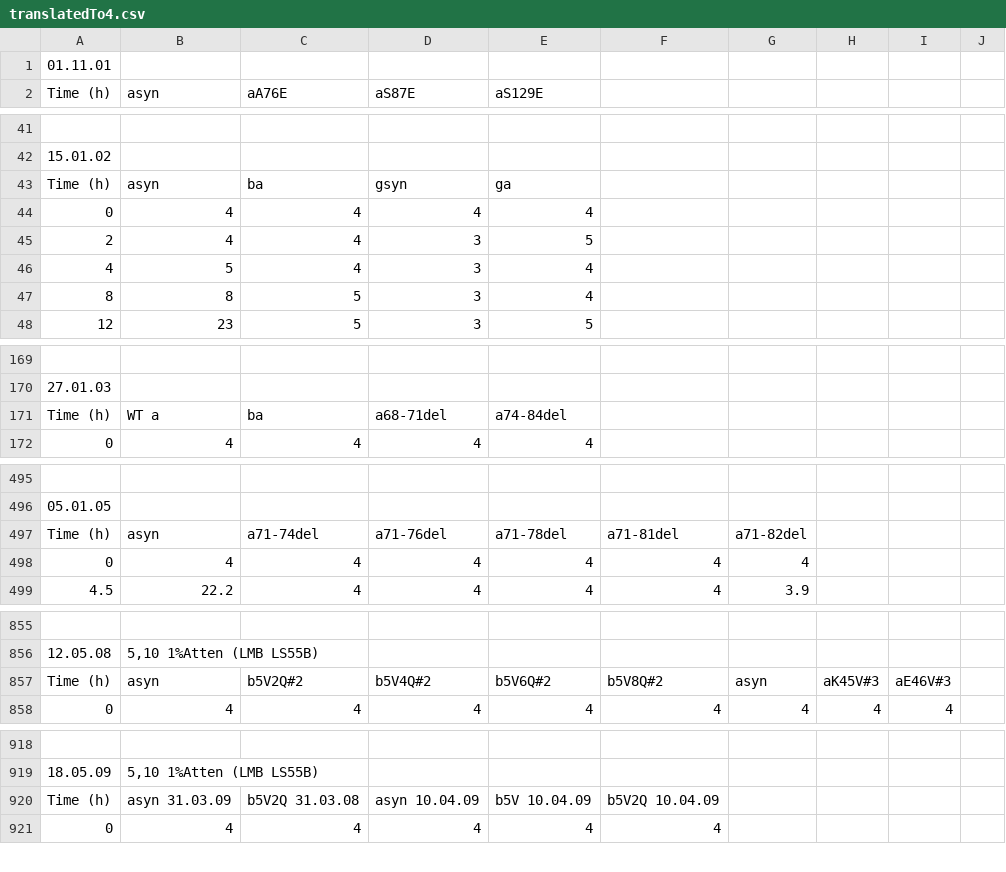
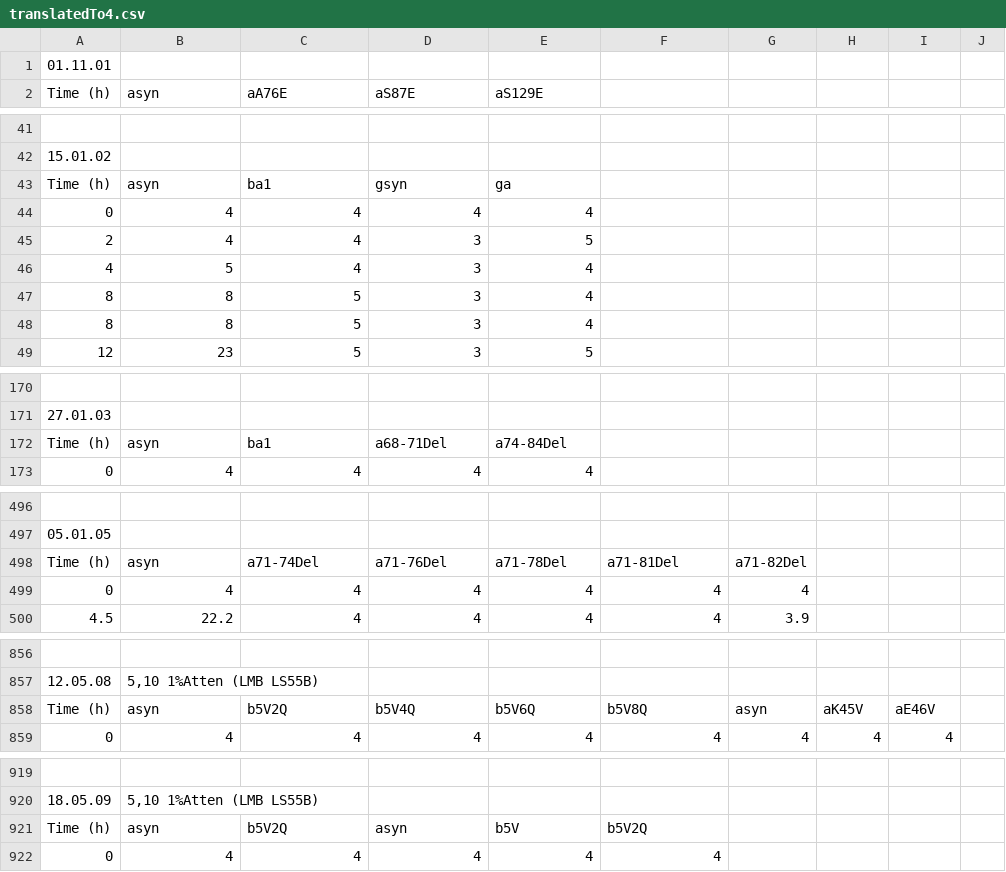
Before and after one commit to zibaee-2021/SALSA_mprops, a CSV file: data/tht_data/translatedTo4.csv, drawn as a sheet; only a part is shown, gaps mark what is left out; addresses are those after the commit; the diff covers the shown part only; the diff names each change by its address in the sheet, - before the commit and + after, or states it on an @@ line.

Commit message:
Correct synuclein name variations.

```diff
--- a/data/tht_data/translatedTo4.csv
+++ b/data/tht_data/translatedTo4.csv
-C43 (aA76E): ba
+C43 (aA76E): ba1
+row 47: 8 | 8 | 5 | 3 | 4
-B172 (asyn): WT a
+B172 (asyn): asyn
-C172 (aA76E): ba
+C172 (aA76E): ba1
-D172 (aS87E): a68-71del
+D172 (aS87E): a68-71Del
-E172 (aS129E): a74-84del
+E172 (aS129E): a74-84Del
-C498 (aA76E): a71-74del
+C498 (aA76E): a71-74Del
-D498 (aS87E): a71-76del
+D498 (aS87E): a71-76Del
-E498 (aS129E): a71-78del
+E498 (aS129E): a71-78Del
-F498: a71-81del
+F498: a71-81Del
-G498: a71-82del
+G498: a71-82Del
-C858 (aA76E): b5V2Q#2
+C858 (aA76E): b5V2Q
-D858 (aS87E): b5V4Q#2
+D858 (aS87E): b5V4Q
-E858 (aS129E): b5V6Q#2
+E858 (aS129E): b5V6Q
-F858: b5V8Q#2
+F858: b5V8Q
-H858: aK45V#3
+H858: aK45V
-I858: aE46V#3
+I858: aE46V
-B921 (asyn): asyn 31.03.09
+B921 (asyn): asyn
-C921 (aA76E): b5V2Q 31.03.08
+C921 (aA76E): b5V2Q
-D921 (aS87E): asyn 10.04.09
+D921 (aS87E): asyn
-E921 (aS129E): b5V 10.04.09
+E921 (aS129E): b5V
-F921: b5V2Q 10.04.09
+F921: b5V2Q
```
Also changed, not shown: 102 edited cells elsewhere in this file.
